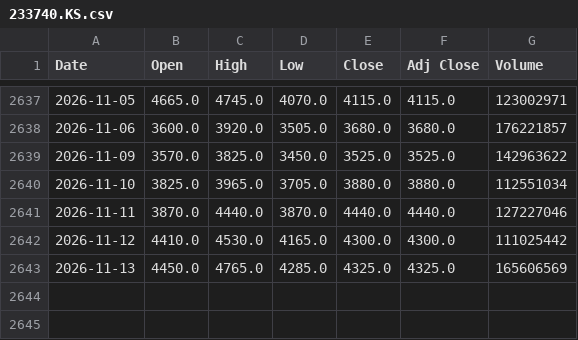
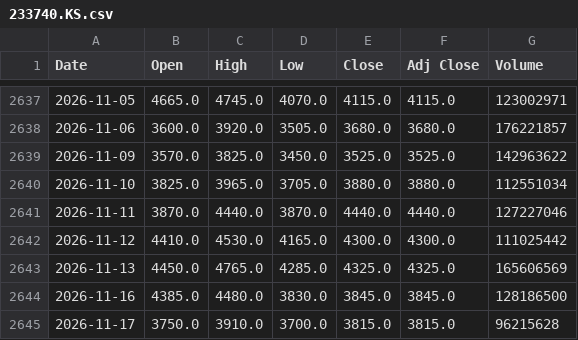
Before and after one commit to lifekoo112233-cmyk/Backtester-stock, a CSV file: data/233740.KS.csv, drawn as a sheet; only a part is shown, gaps mark what is left out.

```diff
--- a/data/233740.KS.csv
+++ b/data/233740.KS.csv
@@ -2643 +2643,3 @@ Date,Open,High,Low,Close,Adj Close,Volume
 2026-11-13,4450.0,4765.0,4285.0,4325.0,4325.0,165606569
+2026-11-16,4385.0,4480.0,3830.0,3845.0,3845.0,128186500
+2026-11-17,3750.0,3910.0,3700.0,3815.0,3815.0,96215628
```
Also changed, not shown: data/000660.KS.csv, data/005930.KS.csv, 9 other files.
